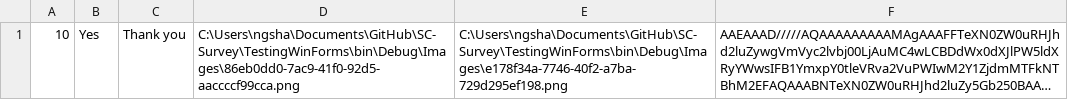
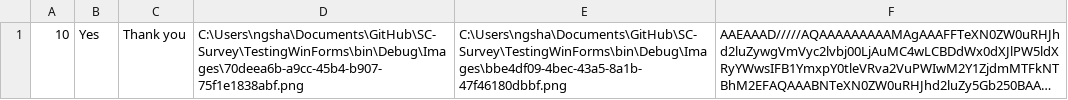
Before and after one commit to jovitaanderson/sc-survey, a CSV file: TestingWinForms/bin/Debug/admin/admin_advance.csv, drawn as a sheet; long unchanged cells end in …; the diff names each change by its address in the sheet, - before the commit and + after, or states it on an @@ line.

```diff
--- a/TestingWinForms/bin/Debug/admin/admin_advance.csv
+++ b/TestingWinForms/bin/Debug/admin/admin_advance.csv
-D1: C:\Users\ngsha\Documents\GitHub\SC-Survey\TestingWinForms\bin\Debug\Images\86eb0dd0-7ac9-41f0-92d5-aaccccf99cca.png
+D1: C:\Users\ngsha\Documents\GitHub\SC-Survey\TestingWinForms\bin\Debug\Images\70deea6b-a9cc-45b4-b907-75f1e1838abf.png
-E1: C:\Users\ngsha\Documents\GitHub\SC-Survey\TestingWinForms\bin\Debug\Images\e178f34a-7746-40f2-a7ba-729d295ef198.png
+E1: C:\Users\ngsha\Documents\GitHub\SC-Survey\TestingWinForms\bin\Debug\Images\bbe4df09-4bec-43a5-8a1b-47f46180dbbf.png
```
Also changed, not shown: TestingWinForms/bin/Debug/ForDevelopersOnly/raw_data.csv, TestingWinForms/bin/Debug/admin/admin_questions.csv, 29 other files.
